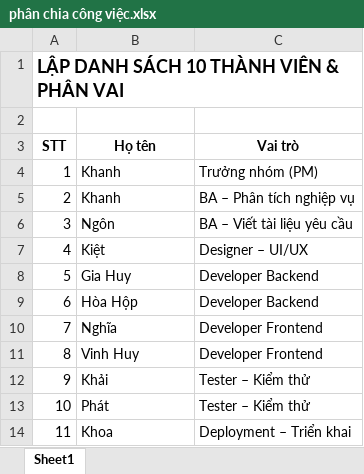
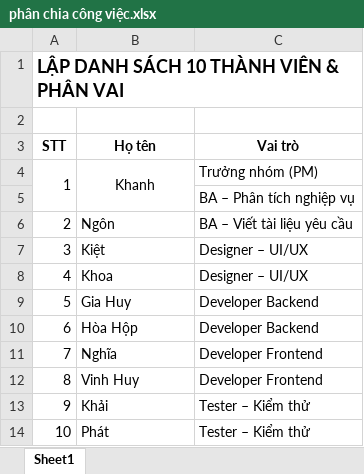
Before and after one commit to Kh0anh/QuanLyNhaSach, an Excel workbook: docs/phân chia công việc.xlsx, sheet Sheet1, drawn as a sheet; values as stored, in another font and other column widths than the file's, no borders; removed rows and columns are numbered as before the commit, all else as after; the diff names each change by its address in the sheet, - before the commit and + after, or states it on an @@ line.

Commit message:
cập nhật tài liệu
+lịch trình
+đặc tả yêu cầu
+cập nhật kế hoạch

```diff
--- a/docs/phân chia công việc.xlsx (sheet Sheet1)
+++ b/docs/phân chia công việc.xlsx (sheet Sheet1)
+A4:A5 merged
-B4 alignment: left
+B4 alignment: center
+B4:B5 merged
+row 5:  |  | BA – Phân tích nghiệp vụ
-B6 (Họ tên): Khanh
+B6 (Họ tên): Ngôn
-C6 (Vai trò): BA – Phân tích nghiệp vụ
+C6 (Vai trò): BA – Viết tài liệu yêu cầu
-B7 (Họ tên): Ngôn
+B7 (Họ tên): Kiệt
-C7 (Vai trò): BA – Viết tài liệu yêu cầu
+C7 (Vai trò): Designer – UI/UX
-B8 (Họ tên): Kiệt
+B8 (Họ tên): Khoa
-row 14: 11 | Khoa | Deployment – Triển khai
```
Also changed, not shown: 3 other files.
